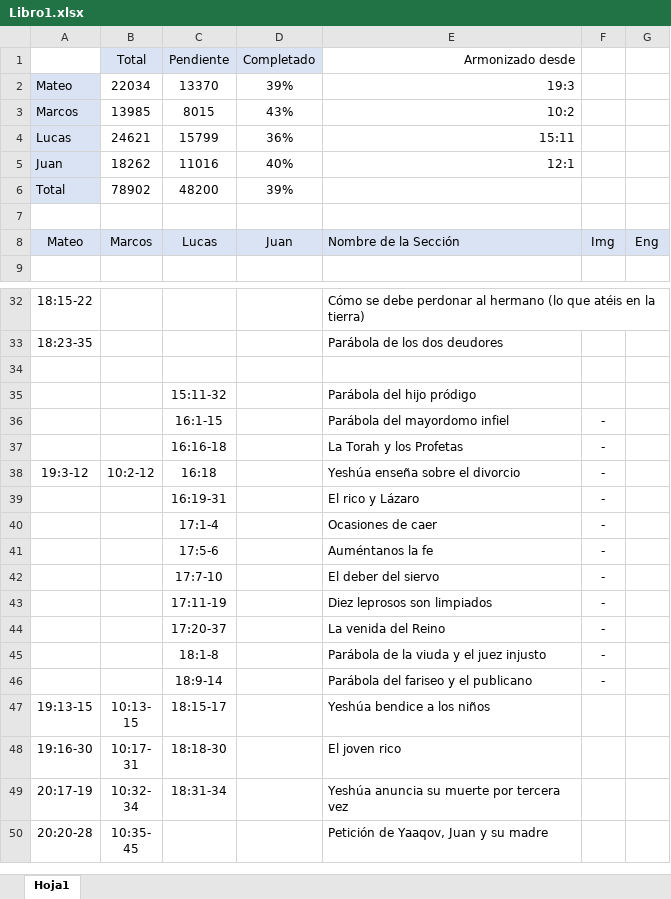
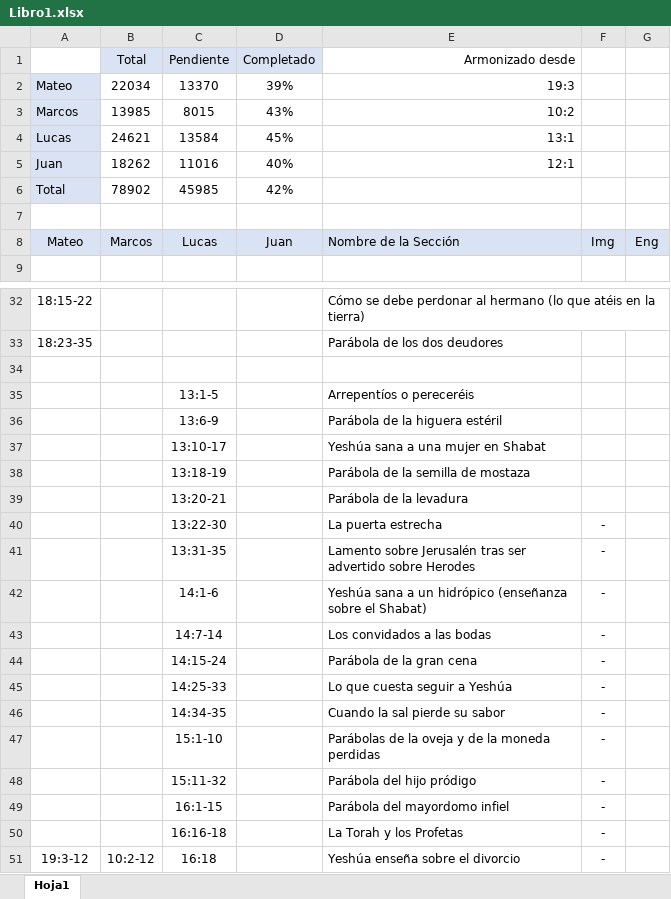
Before and after one commit to eudroa00/habsora, an Excel workbook: Libro1.xlsx, sheet Hoja1, drawn as a sheet; only a part is shown, gaps mark what is left out; the shorter side is filled out with more unchanged rows; values as stored, in another font and other column widths than the file's, no borders; addresses are those after the commit; the diff names each change by its address in the sheet, - before the commit and + after, or states it on an @@ line.

Commit message:
added many sections + fixed buttons with empty imgs

```diff
--- a/Libro1.xlsx (sheet Hoja1)
+++ b/Libro1.xlsx (sheet Hoja1)
-C4 (Pendiente): 15799
+C4 (Pendiente): 13584
-D4 (Completado): 36%
+D4 (Completado): 45%
-E4 (Armonizado desde): 15:11
+E4 (Armonizado desde): 13:1
-C6 (Pendiente): 48200
+C6 (Pendiente): 45985
-D6 (Completado): 39%
+D6 (Completado): 42%
+row 35:  |  | 13:1-5 |  | Arrepentíos o pereceréis
+row 36:  |  | 13:6-9 |  | Parábola de la higuera estéril
+row 37:  |  | 13:10-17 |  | Yeshúa sana a una mujer en Shabat
+row 38:  |  | 13:18-19 |  | Parábola de la semilla de mostaza
+row 39:  |  | 13:20-21 |  | Parábola de la levadura
+row 40:  |  | 13:22-30 |  | La puerta estrecha | -
+row 41:  |  | 13:31-35 |  | Lamento sobre Jerusalén tras ser advertido sobre Herodes | -
+row 42:  |  | 14:1-6 |  | Yeshúa sana a un hidrópico (enseñanza sobre el Shabat) | -
+row 43:  |  | 14:7-14 |  | Los convidados a las bodas | -
+row 44:  |  | 14:15-24 |  | Parábola de la gran cena | -
+row 45:  |  | 14:25-33 |  | Lo que cuesta seguir a Yeshúa | -
+row 46:  |  | 14:34-35 |  | Cuando la sal pierde su sabor | -
+row 47:  |  | 15:1-10 |  | Parábolas de la oveja y de la moneda perdidas | -
-F48: (empty)
+F48: -
```
Also changed, not shown: 5 other files.
